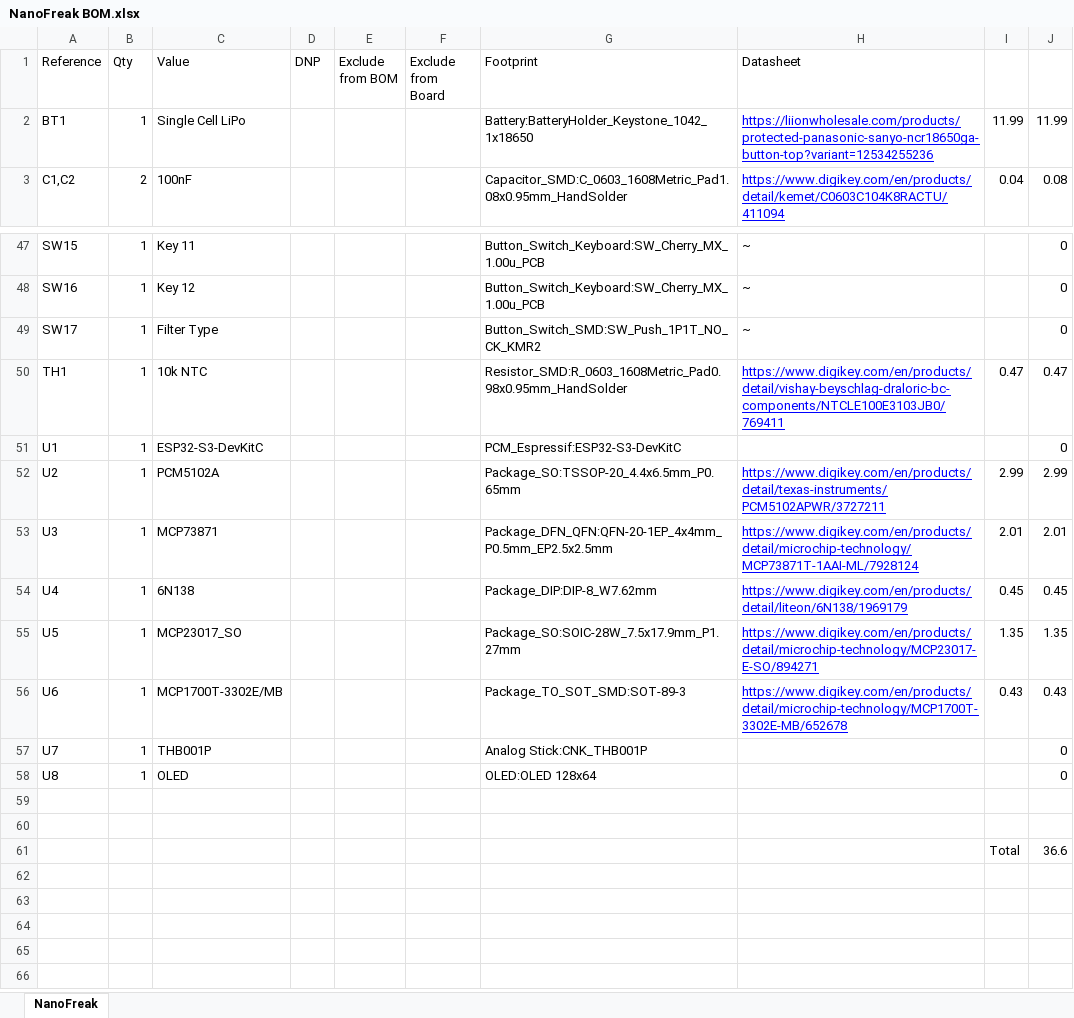
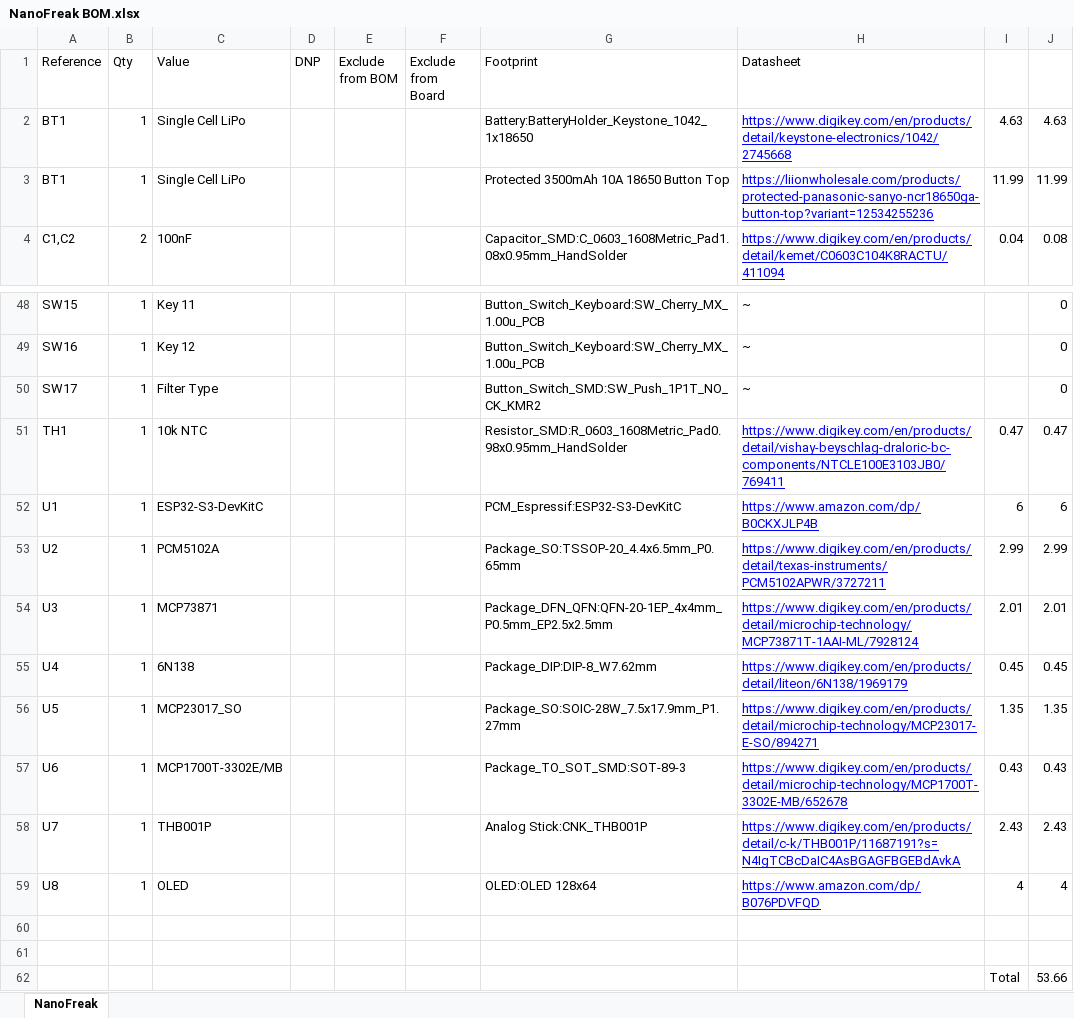
Before and after one commit to Storm13Cloud/NanoFreak, an Excel workbook: NanoFreak BOM.xlsx, sheet NanoFreak, drawn as a sheet; only a part is shown, gaps mark what is left out; values as stored, in another font and other column widths than the file's, no borders; charts and pictures not drawn; addresses are those after the commit; the diff names each change by its address in the sheet, - before the commit and + after, or states it on an @@ line.

Commit message:
Add files via upload

```diff
--- a/NanoFreak BOM.xlsx (sheet NanoFreak)
+++ b/NanoFreak BOM.xlsx (sheet NanoFreak)
+row 2: BT1 | 1 | Single Cell LiPo |  |  |  | Battery:BatteryHolder_Keystone_1042_1x18650 | https://www.digikey.com/en/products/detail/keystone-electronics/1042/2745668 | 4.63 | 4.63
-G3 (Footprint): Battery:BatteryHolder_Keystone_1042_1x18650
+G3 (Footprint): Protected 3500mAh 10A 18650 Button Top
-H52 (Datasheet): (empty)
+H52 (Datasheet): https://www.amazon.com/dp/B0CKXJLP4B
-I52: (empty)
+I52: 6
-J52: 0
+J52: 6
-H58 (Datasheet): (empty)
+H58 (Datasheet): https://www.digikey.com/en/products/detail/c-k/THB001P/11687191?s=N4IgTCBcDaIC4AsBGAGFBGEBdAvkA
-I58: (empty)
+I58: 2.43
-J58: 0
+J58: 2.43
-H59 (Datasheet): (empty)
+H59 (Datasheet): https://www.amazon.com/dp/B076PDVFQD
-I59: (empty)
+I59: 4
-J59: 0
+J59: 4
-J62: 36.6
+J62: 53.66
```
Also changed, not shown: formulas that keep their value.
